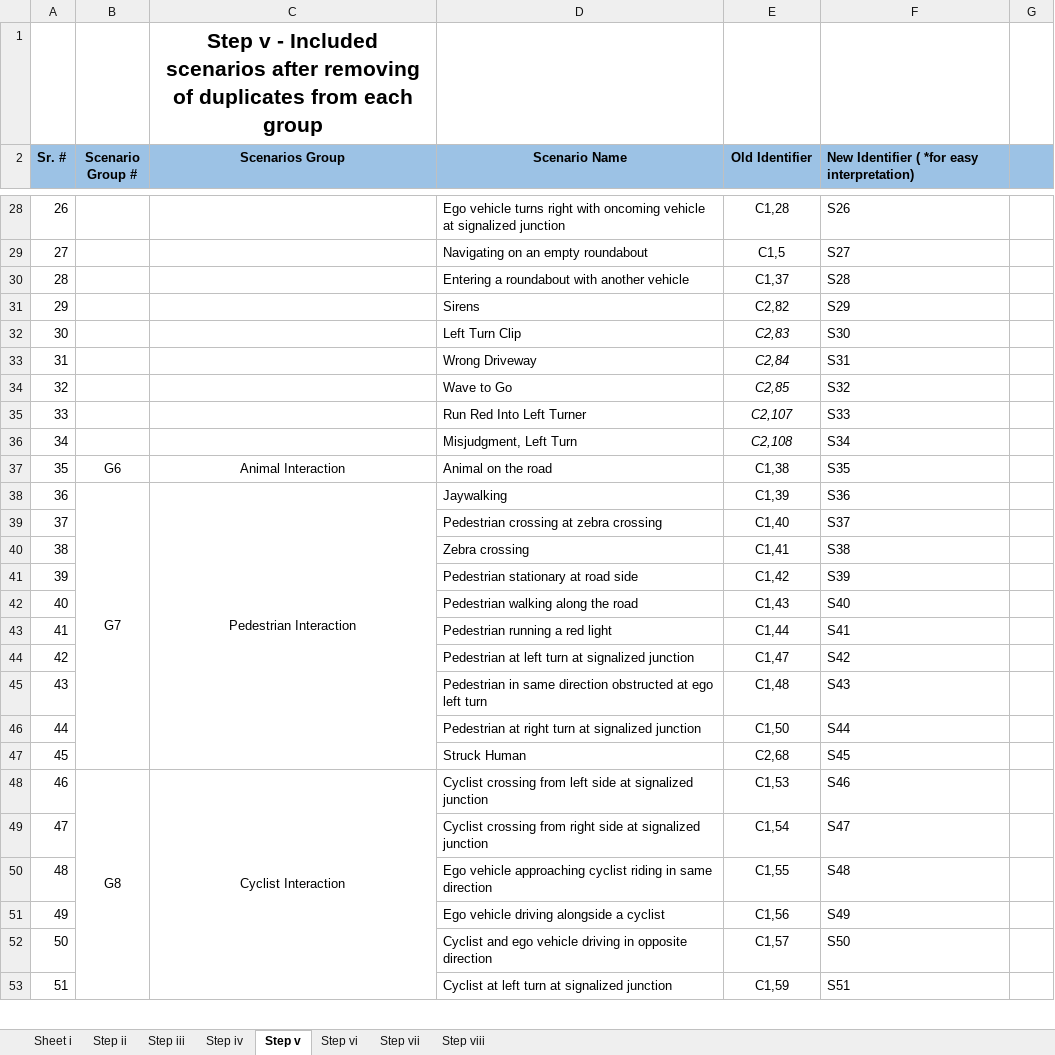
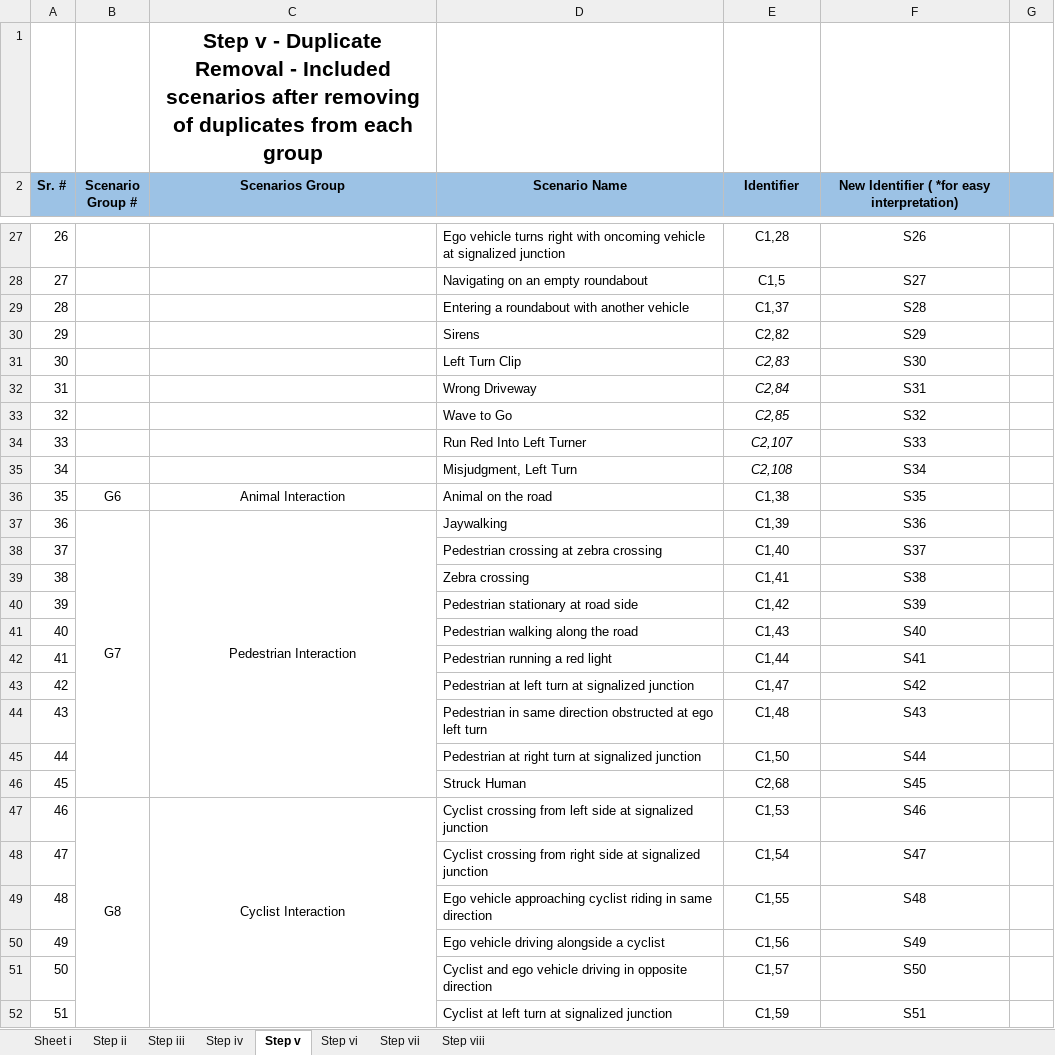
Before and after one commit to Fauzia-khan/Analysing-the-Sensitivity-of-the-SSTSS-Process, an Excel workbook: Od2ovlp - SSTSS process Application Results using D2overlap.xlsx, sheet Step v, drawn as a sheet; only a part is shown, gaps mark what is left out; values as stored, in another font and other column widths than the file's, no borders; addresses are those after the commit; the diff covers the shown part only; the diff names each change by its address in the sheet, - before the commit and + after, or states it on an @@ line.

```diff
--- a/Od2ovlp - SSTSS process Application Results using D2overlap.xlsx (sheet Step v)
+++ b/Od2ovlp - SSTSS process Application Results using D2overlap.xlsx (sheet Step v)
-C1 (Scenarios Group): …v - Included scenarios…
+C1 (Scenarios Group): …v - Duplicate Removal - Included scenarios…
-E2: Old Identifier
+E2: Identifier
-F2 alignment: left
+F2 alignment: center
@@ column A (Sr. #) renumbered between rows 3 and 73 @@
-F27:F52 alignment: left
+F27:F52 alignment: center
```
Also changed, not shown: 25 added rows, 2 removed rows, 7 edited cells, cell formats and merged cells elsewhere in this sheet, sheet Step iii, sheet Sheet i, sheet Step iv, sheet Step ii, sheet Step viii, hidden cells, charts or pictures, O12 - SSTSS process Application Results using ODD1 -D2 Dataset.xlsx, O21 - SSTSS process Application Results using ODD2 - D1 Dataset .xlsx, 4 other files.
